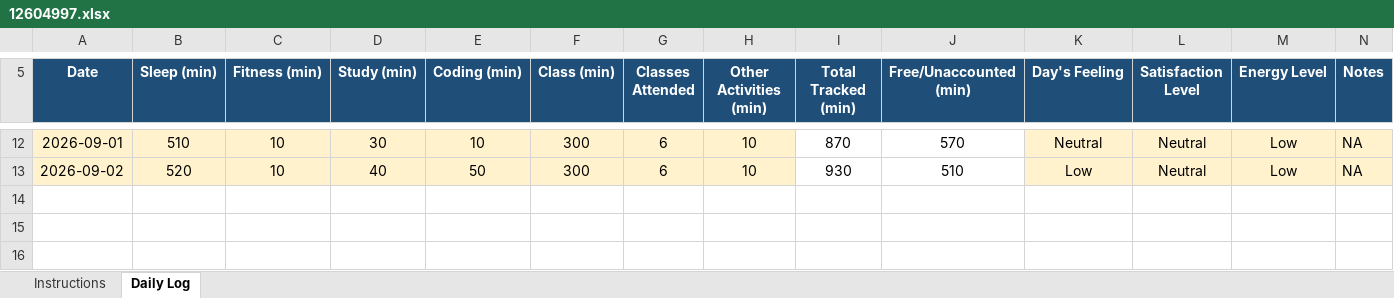
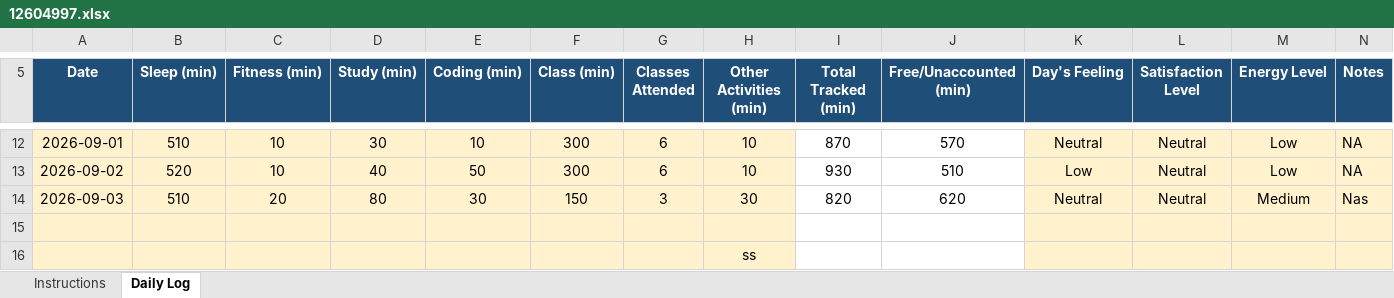
Before and after one commit to CHANDRABHAN2003-UX/CAP776, an Excel workbook: 12604997.xlsx, sheet Daily Log, drawn as a sheet; only a part is shown, gaps mark what is left out; values as stored, in another font and other column widths than the file's, no borders; conditional formats not drawn; the diff names each change by its address in the sheet, - before the commit and + after, or states it on an @@ line.

Commit message:
mainsep03

```diff
--- a/12604997.xlsx (sheet Daily Log)
+++ b/12604997.xlsx (sheet Daily Log)
+row 14: 2026-09-03 | 510 | 20 | 80 | 30 | 150 | 3 | 30 | 820 | 620 | Neutral | Neutral | Medium | Nas
+row 15: (empty)
+row 16:  |  |  |  |  |  |  | ss
```
